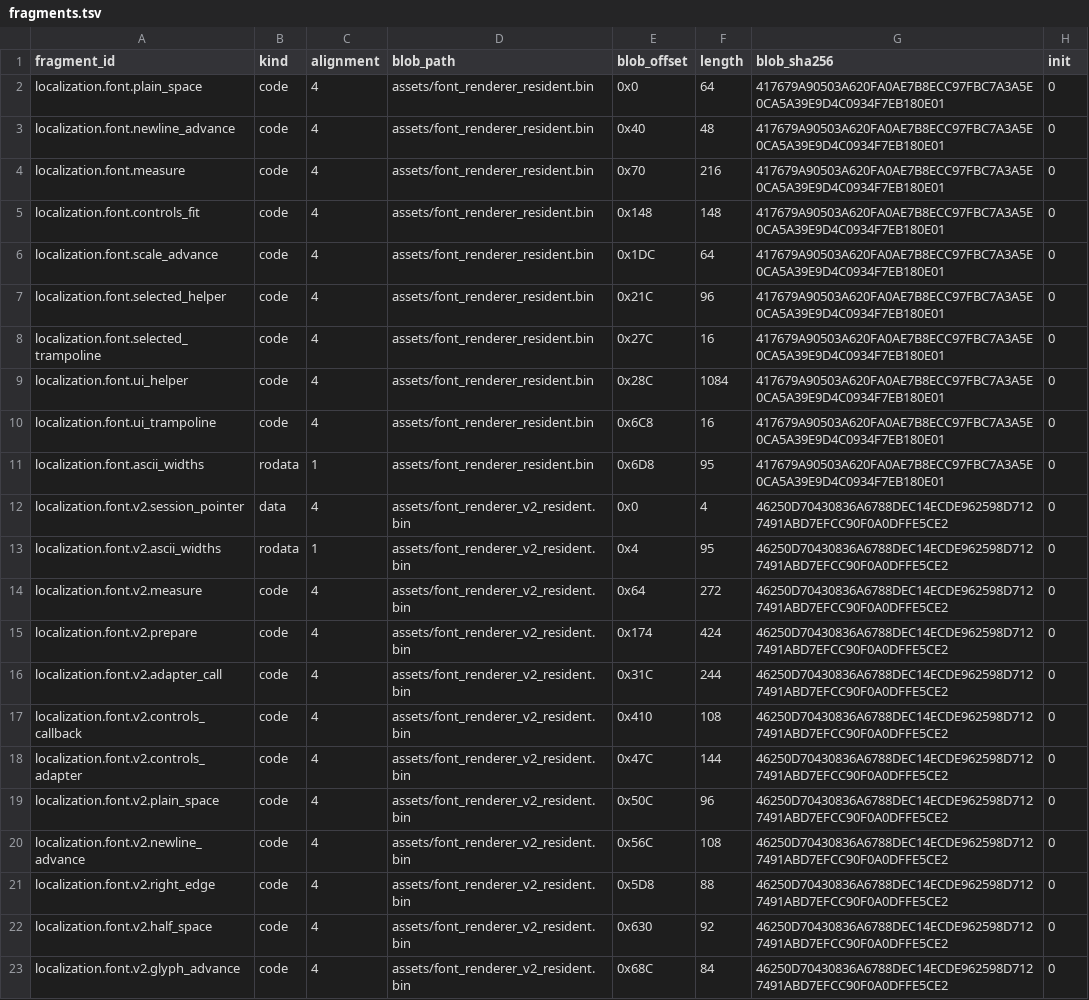
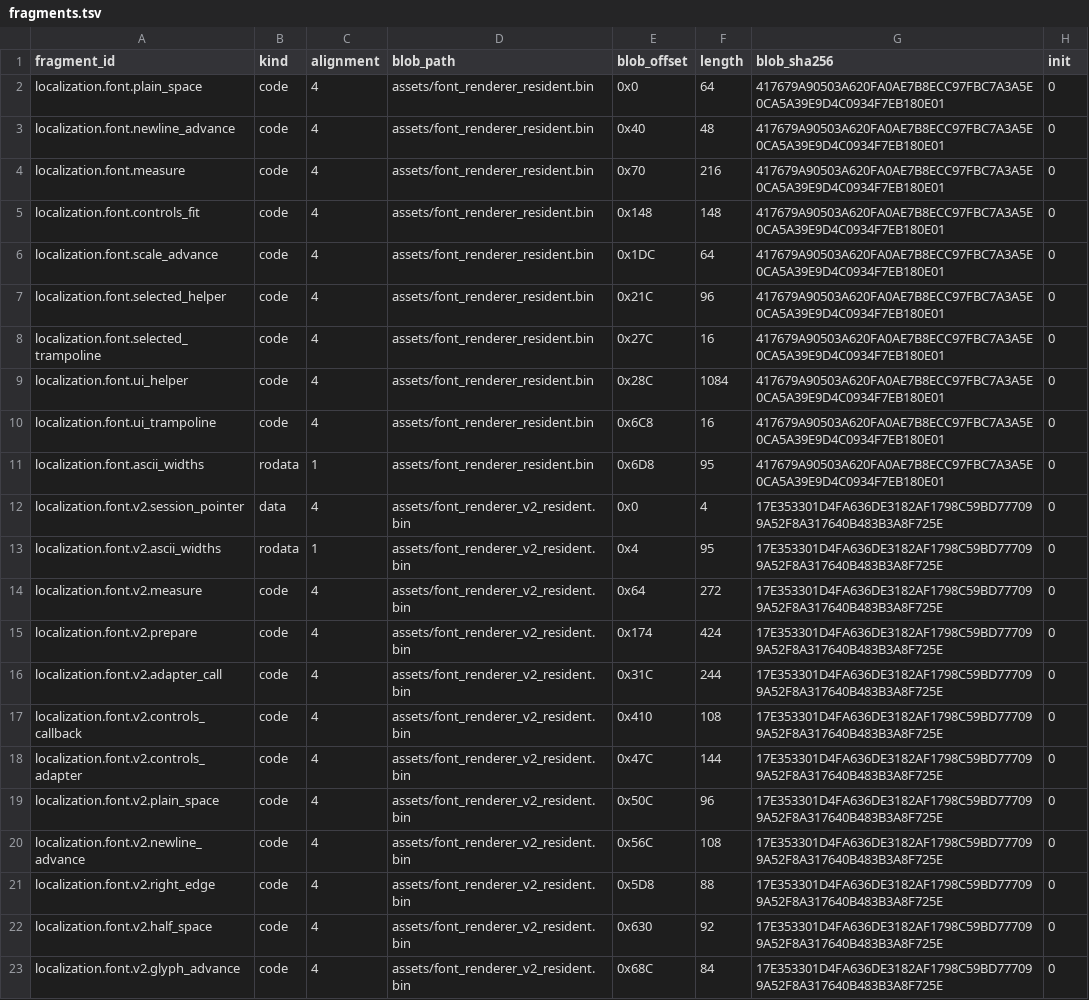
Before and after one commit to solid1353/NA2-Modding, a TSV file: na2_patcher/features/localization/resident_patcher/fragments.tsv, drawn as a sheet.

Commit message:
[Font] Align Controls boxed labels

```diff
--- a/na2_patcher/features/localization/resident_patcher/fragments.tsv
+++ b/na2_patcher/features/localization/resident_patcher/fragments.tsv
@@ -11,13 +11,13 @@ localization.font.ui_trampoline	code	4	assets/font_renderer_resident.bin	0x6C8	1
 localization.font.ascii_widths	rodata	1	assets/font_renderer_resident.bin	0x6D8	95	417679A90503A620FA0AE7B8ECC97FBC7A3A5E0CA5A39E9D4C0934F7EB180E01	0
-localization.font.v2.session_pointer	data	4	assets/font_renderer_v2_resident.bin	0x0	4	46250D70430836A6788DEC14ECDE962598D7127491ABD7EFCC90F0A0DFFE5CE2	0
-localization.font.v2.ascii_widths	rodata	1	assets/font_renderer_v2_resident.bin	0x4	95	46250D70430836A6788DEC14ECDE962598D7127491ABD7EFCC90F0A0DFFE5CE2	0
-localization.font.v2.measure	code	4	assets/font_renderer_v2_resident.bin	0x64	272	46250D70430836A6788DEC14ECDE962598D7127491ABD7EFCC90F0A0DFFE5CE2	0
-localization.font.v2.prepare	code	4	assets/font_renderer_v2_resident.bin	0x174	424	46250D70430836A6788DEC14ECDE962598D7127491ABD7EFCC90F0A0DFFE5CE2	0
-localization.font.v2.adapter_call	code	4	assets/font_renderer_v2_resident.bin	0x31C	244	46250D70430836A6788DEC14ECDE962598D7127491ABD7EFCC90F0A0DFFE5CE2	0
-localization.font.v2.controls_callback	code	4	assets/font_renderer_v2_resident.bin	0x410	108	46250D70430836A6788DEC14ECDE962598D7127491ABD7EFCC90F0A0DFFE5CE2	0
-localization.font.v2.controls_adapter	code	4	assets/font_renderer_v2_resident.bin	0x47C	144	46250D70430836A6788DEC14ECDE962598D7127491ABD7EFCC90F0A0DFFE5CE2	0
-localization.font.v2.plain_space	code	4	assets/font_renderer_v2_resident.bin	0x50C	96	46250D70430836A6788DEC14ECDE962598D7127491ABD7EFCC90F0A0DFFE5CE2	0
-localization.font.v2.newline_advance	code	4	assets/font_renderer_v2_resident.bin	0x56C	108	46250D70430836A6788DEC14ECDE962598D7127491ABD7EFCC90F0A0DFFE5CE2	0
-localization.font.v2.right_edge	code	4	assets/font_renderer_v2_resident.bin	0x5D8	88	46250D70430836A6788DEC14ECDE962598D7127491ABD7EFCC90F0A0DFFE5CE2	0
-localization.font.v2.half_space	code	4	assets/font_renderer_v2_resident.bin	0x630	92	46250D70430836A6788DEC14ECDE962598D7127491ABD7EFCC90F0A0DFFE5CE2	0
-localization.font.v2.glyph_advance	code	4	assets/font_renderer_v2_resident.bin	0x68C	84	46250D70430836A6788DEC14ECDE962598D7127491ABD7EFCC90F0A0DFFE5CE2	0
+localization.font.v2.session_pointer	data	4	assets/font_renderer_v2_resident.bin	0x0	4	17E353301D4FA636DE3182AF1798C59BD777099A52F8A317640B483B3A8F725E	0
+localization.font.v2.ascii_widths	rodata	1	assets/font_renderer_v2_resident.bin	0x4	95	17E353301D4FA636DE3182AF1798C59BD777099A52F8A317640B483B3A8F725E	0
+localization.font.v2.measure	code	4	assets/font_renderer_v2_resident.bin	0x64	272	17E353301D4FA636DE3182AF1798C59BD777099A52F8A317640B483B3A8F725E	0
+localization.font.v2.prepare	code	4	assets/font_renderer_v2_resident.bin	0x174	424	17E353301D4FA636DE3182AF1798C59BD777099A52F8A317640B483B3A8F725E	0
+localization.font.v2.adapter_call	code	4	assets/font_renderer_v2_resident.bin	0x31C	244	17E353301D4FA636DE3182AF1798C59BD777099A52F8A317640B483B3A8F725E	0
+localization.font.v2.controls_callback	code	4	assets/font_renderer_v2_resident.bin	0x410	108	17E353301D4FA636DE3182AF1798C59BD777099A52F8A317640B483B3A8F725E	0
+localization.font.v2.controls_adapter	code	4	assets/font_renderer_v2_resident.bin	0x47C	144	17E353301D4FA636DE3182AF1798C59BD777099A52F8A317640B483B3A8F725E	0
+localization.font.v2.plain_space	code	4	assets/font_renderer_v2_resident.bin	0x50C	96	17E353301D4FA636DE3182AF1798C59BD777099A52F8A317640B483B3A8F725E	0
+localization.font.v2.newline_advance	code	4	assets/font_renderer_v2_resident.bin	0x56C	108	17E353301D4FA636DE3182AF1798C59BD777099A52F8A317640B483B3A8F725E	0
+localization.font.v2.right_edge	code	4	assets/font_renderer_v2_resident.bin	0x5D8	88	17E353301D4FA636DE3182AF1798C59BD777099A52F8A317640B483B3A8F725E	0
+localization.font.v2.half_space	code	4	assets/font_renderer_v2_resident.bin	0x630	92	17E353301D4FA636DE3182AF1798C59BD777099A52F8A317640B483B3A8F725E	0
+localization.font.v2.glyph_advance	code	4	assets/font_renderer_v2_resident.bin	0x68C	84	17E353301D4FA636DE3182AF1798C59BD777099A52F8A317640B483B3A8F725E	0
```
Also changed, not shown: na2_patcher/profiles/current/features.tsv, 6 other files.
